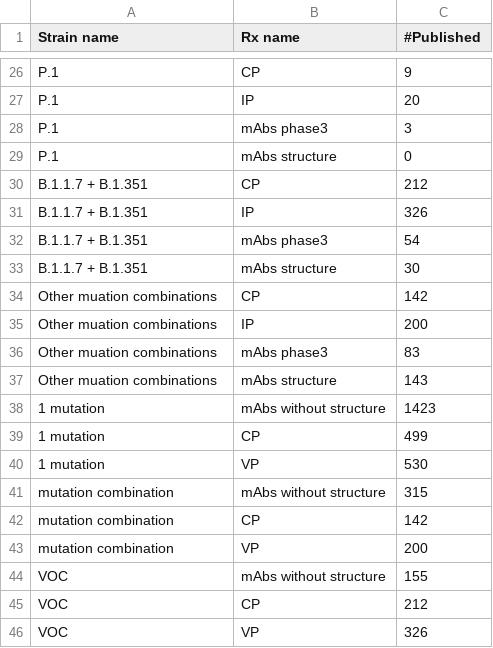
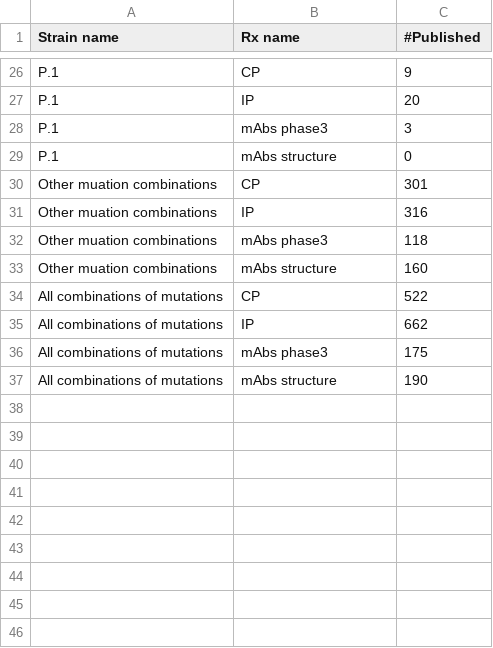
Before and after one commit to hivdb/covid-drdb-reports, a CSV file: susceptibility-data_files/table/TableS3.csv, drawn as a sheet; only a part is shown, gaps mark what is left out.

```diff
--- a/susceptibility-data_files/table/TableS3.csv
+++ b/susceptibility-data_files/table/TableS3.csv
@@ -29,18 +29,9 @@ P.1,mAbs phase3,3
 P.1,mAbs structure,0
-B.1.1.7 + B.1.351,CP,212
-B.1.1.7 + B.1.351,IP,326
-B.1.1.7 + B.1.351,mAbs phase3,54
-B.1.1.7 + B.1.351,mAbs structure,30
-Other muation combinations,CP,142
-Other muation combinations,IP,200
-Other muation combinations,mAbs phase3,83
-Other muation combinations,mAbs structure,143
-1 mutation,mAbs without structure,1423
-1 mutation,CP,499
-1 mutation,VP,530
-mutation combination,mAbs without structure,315
-mutation combination,CP,142
-mutation combination,VP,200
-VOC,mAbs without structure,155
-VOC,CP,212
-VOC,VP,326
+Other muation combinations,CP,301
+Other muation combinations,IP,316
+Other muation combinations,mAbs phase3,118
+Other muation combinations,mAbs structure,160
+All combinations of mutations,CP,522
+All combinations of mutations,IP,662
+All combinations of mutations,mAbs phase3,175
+All combinations of mutations,mAbs structure,190
```
Also changed, not shown: susceptibility-data_files/table/TableS4.csv, susceptibility-data_files/table/table4.csv, 5 other files.
